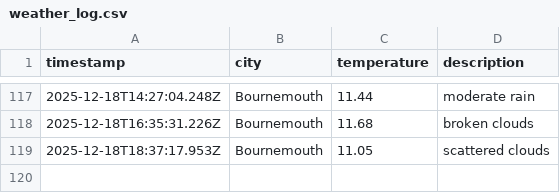
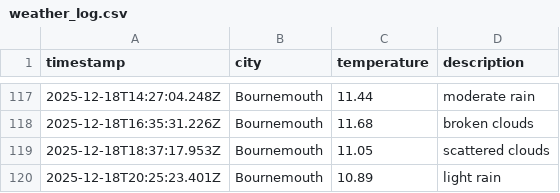
Before and after one commit to jostling01/DataOps-weather-js, a CSV file: data/weather_log.csv, drawn as a sheet; only a part is shown, gaps mark what is left out.

```diff
--- a/data/weather_log.csv
+++ b/data/weather_log.csv
@@ -119 +119,2 @@ timestamp,city,temperature,description
 2025-12-18T18:37:17.953Z, Bournemouth, 11.05, scattered clouds
+2025-12-18T20:25:23.401Z, Bournemouth, 10.89, light rain
```
Also changed, not shown: 1 other file.
